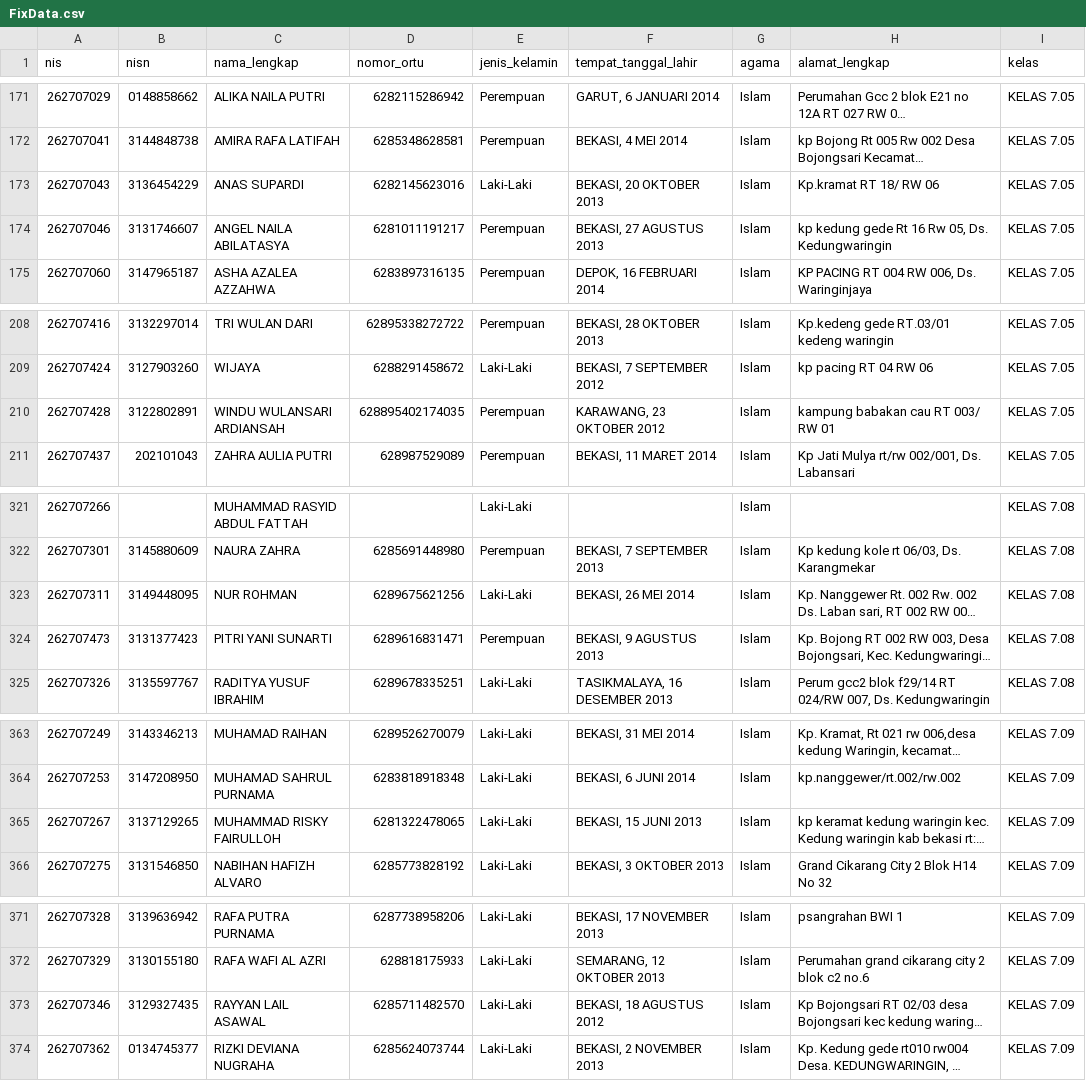
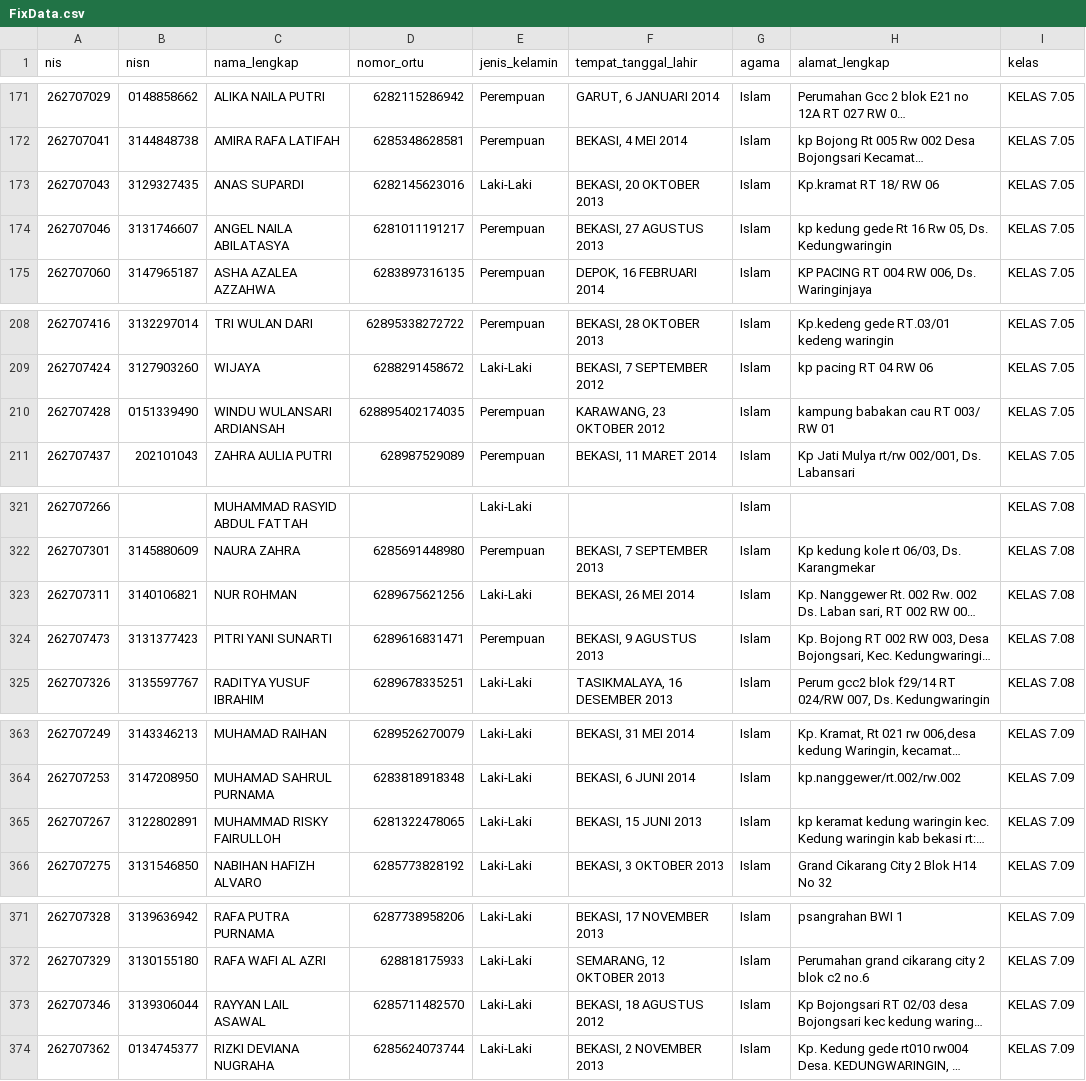
Before and after one commit to devporcalabs/kartusiswasmpkdw, a CSV file: FixData.csv, drawn as a sheet; only a part is shown, gaps mark what is left out; long unchanged cells end in …; the diff covers the shown part only; the diff names each change by its address in the sheet, - before the commit and + after, or states it on an @@ line.

Commit message:
Update profiles and resolve duplicate NISN chain for Bayu Anggara, Yasmine, Tri Ajeng, Muhammad Rizky, Nur Patimah

```diff
--- a/FixData.csv
+++ b/FixData.csv
-B173 (nisn): 3136454229
+B173 (nisn): 3129327435
-B210 (nisn): 3122802891
+B210 (nisn): 0151339490
-B323 (nisn): 3149448095
+B323 (nisn): 3140106821
-B365 (nisn): 3137129265
+B365 (nisn): 3122802891
-B373 (nisn): 3129327435
+B373 (nisn): 3139306044
```
Also changed, not shown: 19 edited cells elsewhere in this file, 2 other files.
